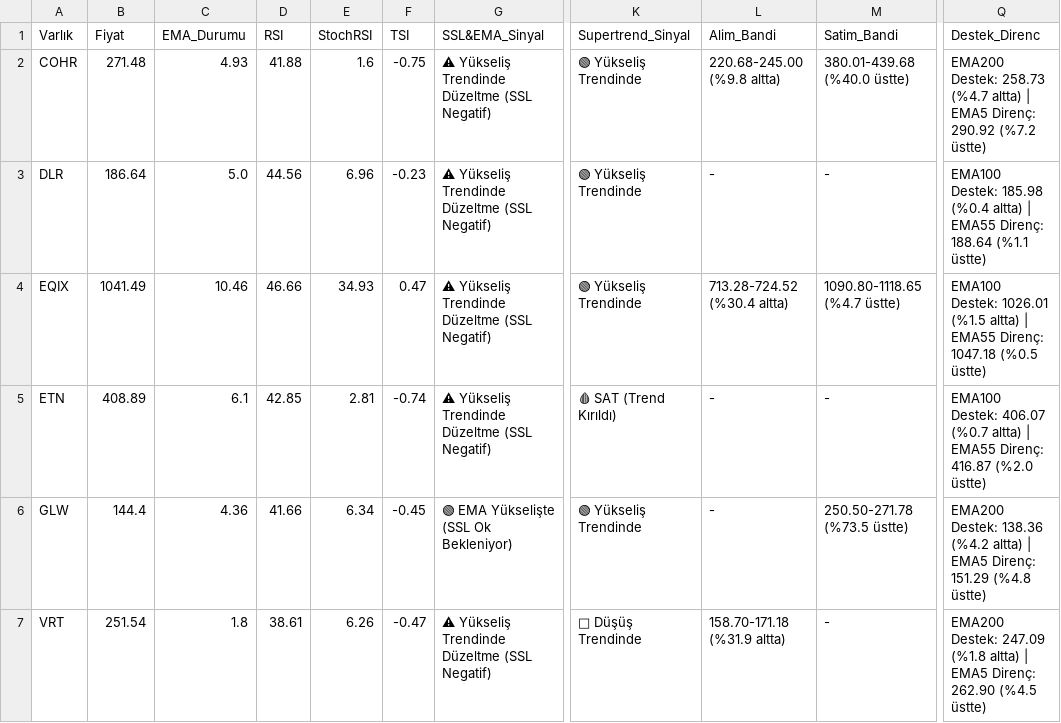
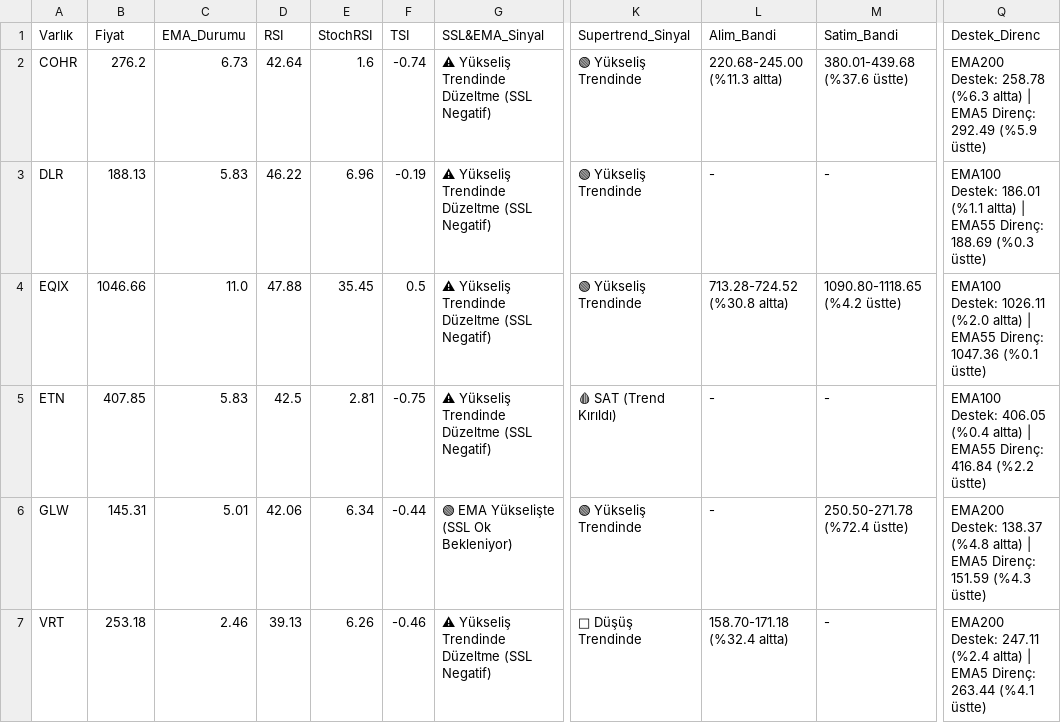
Before and after one commit to Enesaksan/financial_analysis, a CSV file: raporlar/ABD_Daily_latest.csv, drawn as a sheet; only a part is shown, gaps mark what is left out; the diff names each change by its address in the sheet, - before the commit and + after, or states it on an @@ line.

```diff
--- a/raporlar/ABD_Daily_latest.csv
+++ b/raporlar/ABD_Daily_latest.csv
-B2 (Fiyat): 271.48
+B2 (Fiyat): 276.2
-C2 (EMA_Durumu): 4.93
+C2 (EMA_Durumu): 6.73
-D2 (RSI): 41.88
+D2 (RSI): 42.64
-F2 (TSI): -0.75
+F2 (TSI): -0.74
-L2 (Alim_Bandi): 220.68-245.00 (%9.8 altta)
+L2 (Alim_Bandi): 220.68-245.00 (%11.3 altta)
-M2 (Satim_Bandi): 380.01-439.68 (%40.0 üstte)
+M2 (Satim_Bandi): 380.01-439.68 (%37.6 üstte)
-Q2 (Destek_Direnc): EMA200 Destek: 258.73 (%4.7 altta) | EMA5 Direnç: 290.92 (%7.2 üstte)
+Q2 (Destek_Direnc): EMA200 Destek: 258.78 (%6.3 altta) | EMA5 Direnç: 292.49 (%5.9 üstte)
-B3 (Fiyat): 186.64
+B3 (Fiyat): 188.13
-C3 (EMA_Durumu): 5.0
+C3 (EMA_Durumu): 5.83
-D3 (RSI): 44.56
+D3 (RSI): 46.22
-F3 (TSI): -0.23
+F3 (TSI): -0.19
-Q3 (Destek_Direnc): EMA100 Destek: 185.98 (%0.4 altta) | EMA55 Direnç: 188.64 (%1.1 üstte)
+Q3 (Destek_Direnc): EMA100 Destek: 186.01 (%1.1 altta) | EMA55 Direnç: 188.69 (%0.3 üstte)
-B4 (Fiyat): 1041.49
+B4 (Fiyat): 1046.66
-C4 (EMA_Durumu): 10.46
+C4 (EMA_Durumu): 11.0
-D4 (RSI): 46.66
+D4 (RSI): 47.88
-E4 (StochRSI): 34.93
+E4 (StochRSI): 35.45
-F4 (TSI): 0.47
+F4 (TSI): 0.5
-L4 (Alim_Bandi): 713.28-724.52 (%30.4 altta)
+L4 (Alim_Bandi): 713.28-724.52 (%30.8 altta)
-M4 (Satim_Bandi): 1090.80-1118.65 (%4.7 üstte)
+M4 (Satim_Bandi): 1090.80-1118.65 (%4.2 üstte)
-Q4 (Destek_Direnc): EMA100 Destek: 1026.01 (%1.5 altta) | EMA55 Direnç: 1047.18 (%0.5 üstte)
+Q4 (Destek_Direnc): EMA100 Destek: 1026.11 (%2.0 altta) | EMA55 Direnç: 1047.36 (%0.1 üstte)
-B5 (Fiyat): 408.89
+B5 (Fiyat): 407.85
-C5 (EMA_Durumu): 6.1
+C5 (EMA_Durumu): 5.83
-D5 (RSI): 42.85
+D5 (RSI): 42.5
-F5 (TSI): -0.74
+F5 (TSI): -0.75
-Q5 (Destek_Direnc): EMA100 Destek: 406.07 (%0.7 altta) | EMA55 Direnç: 416.87 (%2.0 üstte)
+Q5 (Destek_Direnc): EMA100 Destek: 406.05 (%0.4 altta) | EMA55 Direnç: 416.84 (%2.2 üstte)
-B6 (Fiyat): 144.4
+B6 (Fiyat): 145.31
-C6 (EMA_Durumu): 4.36
+C6 (EMA_Durumu): 5.01
-D6 (RSI): 41.66
+D6 (RSI): 42.06
-F6 (TSI): -0.45
+F6 (TSI): -0.44
-M6 (Satim_Bandi): 250.50-271.78 (%73.5 üstte)
+M6 (Satim_Bandi): 250.50-271.78 (%72.4 üstte)
-Q6 (Destek_Direnc): EMA200 Destek: 138.36 (%4.2 altta) | EMA5 Direnç: 151.29 (%4.8 üstte)
+Q6 (Destek_Direnc): EMA200 Destek: 138.37 (%4.8 altta) | EMA5 Direnç: 151.59 (%4.3 üstte)
-B7 (Fiyat): 251.54
+B7 (Fiyat): 253.18
-C7 (EMA_Durumu): 1.8
+C7 (EMA_Durumu): 2.46
-D7 (RSI): 38.61
+D7 (RSI): 39.13
-F7 (TSI): -0.47
+F7 (TSI): -0.46
-L7 (Alim_Bandi): 158.70-171.18 (%31.9 altta)
+L7 (Alim_Bandi): 158.70-171.18 (%32.4 altta)
-Q7 (Destek_Direnc): EMA200 Destek: 247.09 (%1.8 altta) | EMA5 Direnç: 262.90 (%4.5 üstte)
+Q7 (Destek_Direnc): EMA200 Destek: 247.11 (%2.4 altta) | EMA5 Direnç: 263.44 (%4.1 üstte)
```
Also changed, not shown: raporlar/BIST FAVORILER_Daily_latest.csv, raporlar/BIST_BIST_TUM_Daily_latest.csv, 9 other files.
